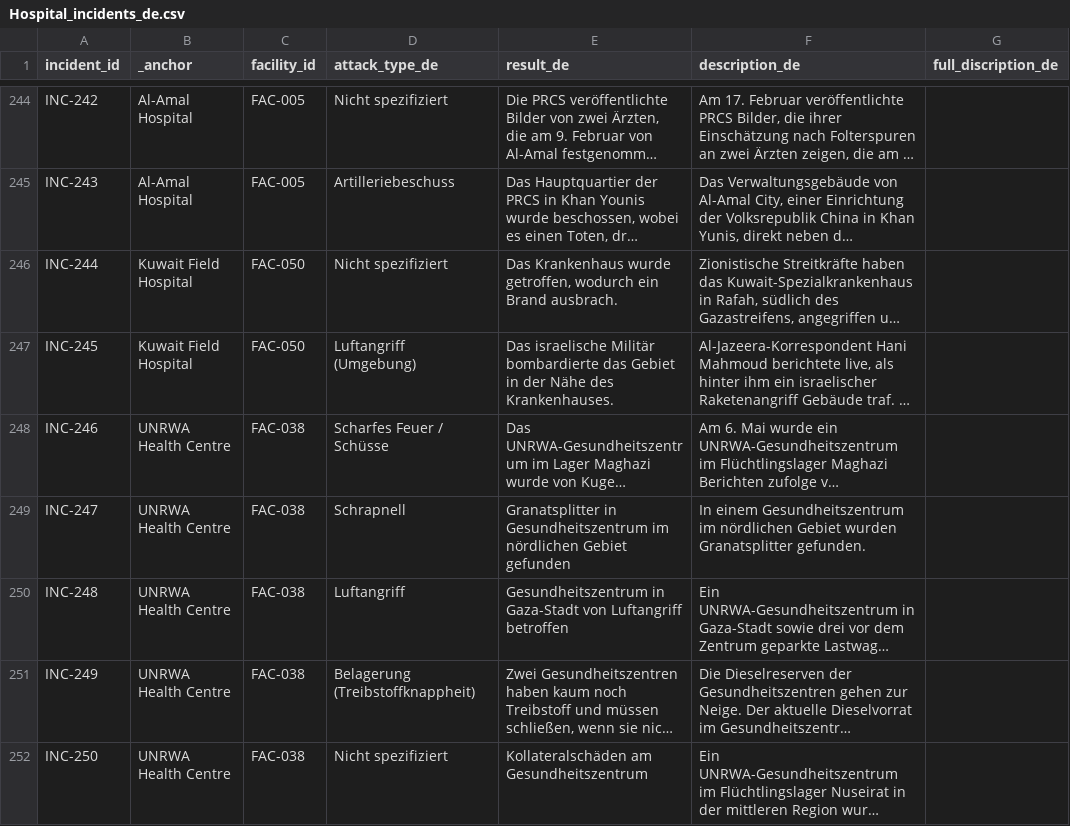
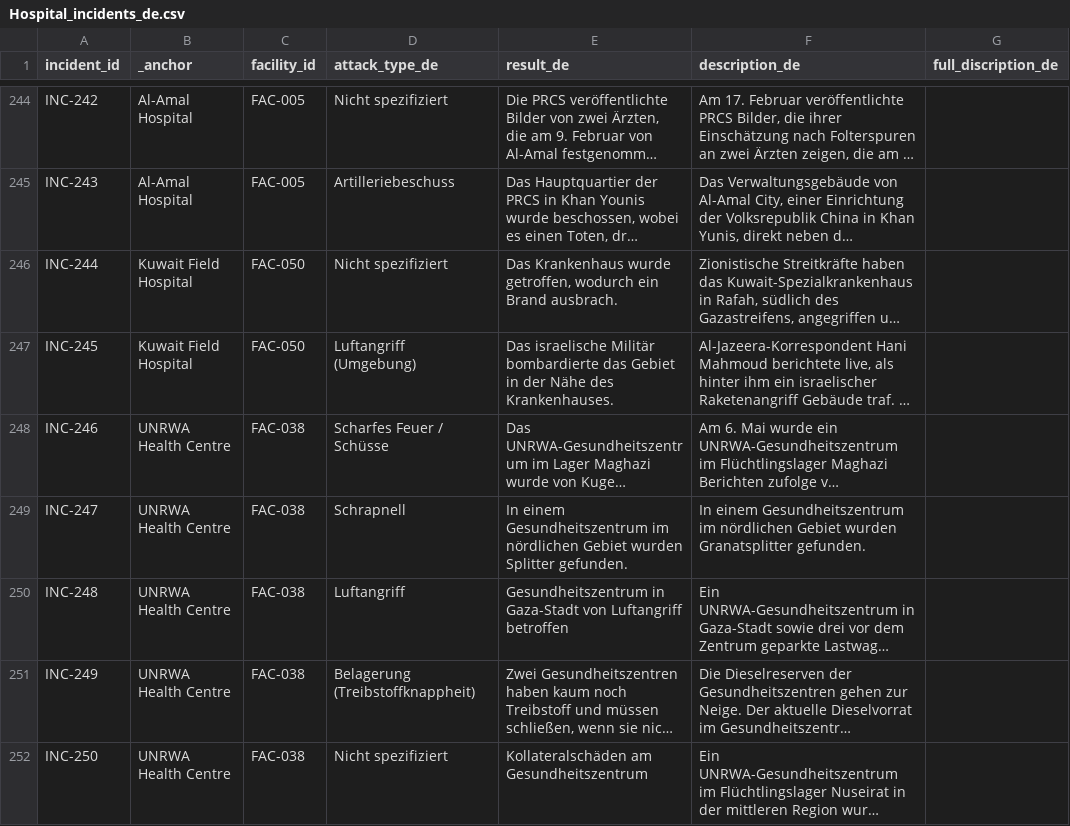
Before and after one commit to PalGenoPedia/PalGenoPedia, a CSV file: Pages/War_Crimes_Stats/stat-hospitals-attacked/Hospital_incidents_de.csv, drawn as a sheet; only a part is shown, gaps mark what is left out; long unchanged cells end in …; the diff covers the shown part only; the diff names each change by its address in the sheet, - before the commit and + after, or states it on an @@ line.

Commit message:
auto: update Hospital_incidents_de.csv [2026-09-15T10:21:25.640Z]

```diff
--- a/Pages/War_Crimes_Stats/stat-hospitals-attacked/Hospital_incidents_de.csv
+++ b/Pages/War_Crimes_Stats/stat-hospitals-attacked/Hospital_incidents_de.csv
-E249 (result_de): Granatsplitter in Gesundheitszentrum im nördlichen Gebiet gefunden
+E249 (result_de): In einem Gesundheitszentrum im nördlichen Gebiet wurden Splitter gefunden.
```
Also changed, not shown: 2 added rows and 33 edited cells elsewhere in this file.
